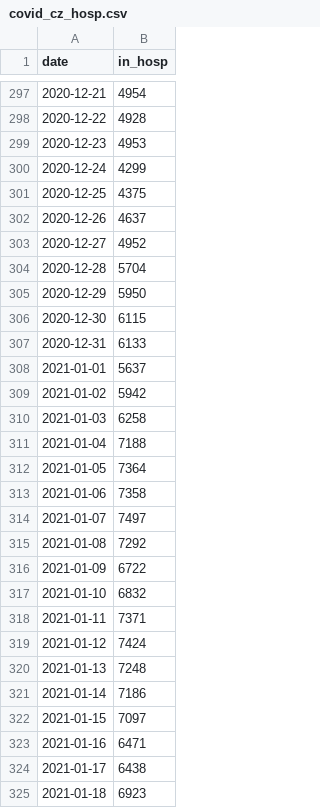
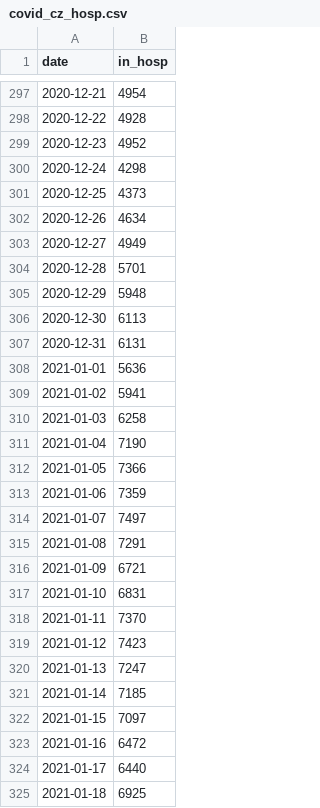
Before and after one commit to daim77/ENGETO_datova_analyza, a CSV file: tables/covid_cz_hosp.csv, drawn as a sheet; only a part is shown, gaps mark what is left out; the diff covers the shown part only.

```diff
--- a/tables/covid_cz_hosp.csv
+++ b/tables/covid_cz_hosp.csv
@@ -298,28 +298,28 @@ date,in_hosp
 2020-12-22,4928
-2020-12-23,4953
-2020-12-24,4299
-2020-12-25,4375
-2020-12-26,4637
-2020-12-27,4952
-2020-12-28,5704
-2020-12-29,5950
-2020-12-30,6115
-2020-12-31,6133
-2021-01-01,5637
-2021-01-02,5942
+2020-12-23,4952
+2020-12-24,4298
+2020-12-25,4373
+2020-12-26,4634
+2020-12-27,4949
+2020-12-28,5701
+2020-12-29,5948
+2020-12-30,6113
+2020-12-31,6131
+2021-01-01,5636
+2021-01-02,5941
 2021-01-03,6258
-2021-01-04,7188
-2021-01-05,7364
-2021-01-06,7358
+2021-01-04,7190
+2021-01-05,7366
+2021-01-06,7359
 2021-01-07,7497
-2021-01-08,7292
-2021-01-09,6722
-2021-01-10,6832
-2021-01-11,7371
-2021-01-12,7424
-2021-01-13,7248
-2021-01-14,7186
+2021-01-08,7291
+2021-01-09,6721
+2021-01-10,6831
+2021-01-11,7370
+2021-01-12,7423
+2021-01-13,7247
+2021-01-14,7185
 2021-01-15,7097
-2021-01-16,6471
-2021-01-17,6438
-2021-01-18,6923
+2021-01-16,6472
+2021-01-17,6440
+2021-01-18,6925
```
Also changed, not shown: 2 added rows and 47 edited cells elsewhere in this file, tables/covid_cz_diff.csv.
